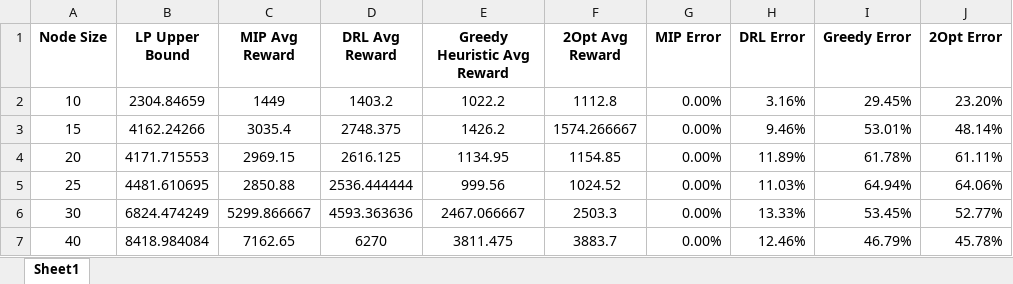
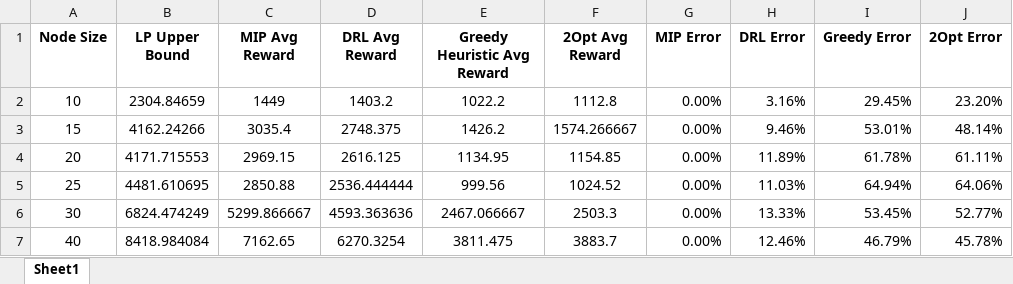
Before and after one commit to adpineres-ef/Pytorch-DRL-Model-Build, an Excel workbook: Training/DRL_Routing_Summary.xlsx, sheet Sheet1, drawn as a sheet; values as stored, in another font and other column widths than the file's, no borders; charts and pictures not drawn; the diff names each change by its address in the sheet, - before the commit and + after, or states it on an @@ line.

Commit message:
Last Update

```diff
--- a/Training/DRL_Routing_Summary.xlsx (sheet Sheet1)
+++ b/Training/DRL_Routing_Summary.xlsx (sheet Sheet1)
-D7 (DRL Avg Reward): 6270
+D7 (DRL Avg Reward): 6270.3254
```
Also changed, not shown: charts or pictures.
